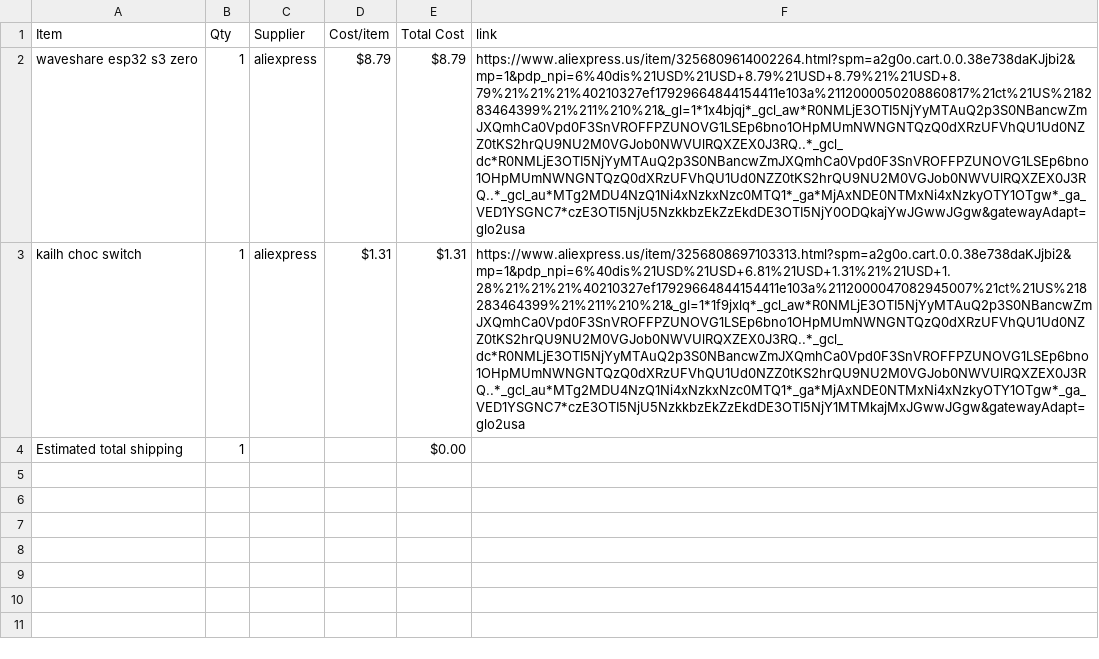
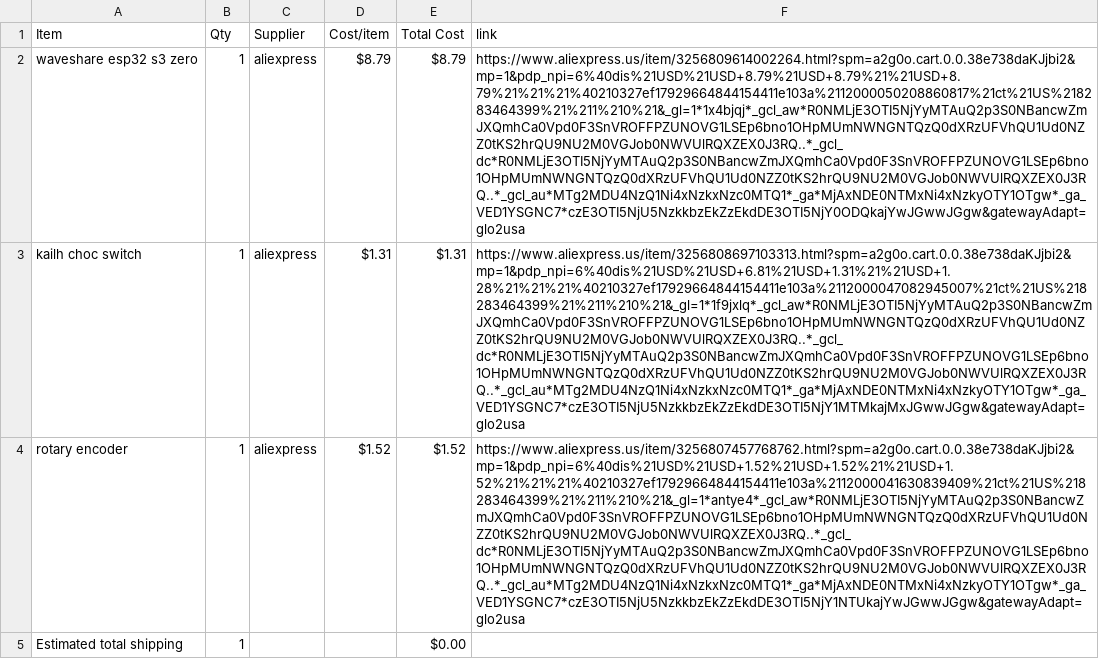
Before and after one commit to jc2216/midikeyboard, a CSV file: BOM.csv, drawn as a sheet; the diff names each change by its address in the sheet, - before the commit and + after, or states it on an @@ line.

Commit message:
Sync Midi Keyboard from Half Life

```diff
--- a/BOM.csv
+++ b/BOM.csv
+row 4: rotary encoder | 1 | aliexpress | $1.52 | $1.52 | https://www.aliexpress.us/item/3256807457768762.html?spm=a2g0o.cart.0.0.38e738daKJjbi2&mp=1&pdp_npi=6%40dis%21USD%21USD+1.52%21USD+1.52%21%21USD+1.52%21%21%21%40210327ef17929664844154411e103a%2112000041630839409%21ct%21US%218283464399%21%211%210%21&_gl=1*antye4*_gcl_aw*R0NMLjE3OTI5NjYyMTAuQ2p3S0NBancwZmJXQmhCa0Vpd0F3SnVROFFPZUNOVG1LSEp6bno1OHpMUmNWNGNTQzQ0dXRzUFVhQU1Ud0NZZ0tKS2hrQU9NU2M0VGJob0NWVUlRQXZEX0J3RQ..*_gcl_dc*R0NMLjE3OTI5NjYyMTAuQ2p3S0NBancwZmJXQmhCa0Vpd0F3SnVROFFPZUNOVG1LSEp6bno1OHpMUmNWNGNTQzQ0dXRzUFVhQU1Ud0NZZ0tKS2hrQU9NU2M0VGJob0NWVUlRQXZEX0J3RQ..*_gcl_au*MTg2MDU4NzQ1Ni4xNzkxNzc0MTQ1*_ga*MjAxNDE0NTMxNi4xNzkyOTY1OTgw*_ga_VED1YSGNC7*czE3OTI5NjU5NzkkbzEkZzEkdDE3OTI5NjY1NTUkajYwJGwwJGgw&gatewayAdapt=glo2usa
```
